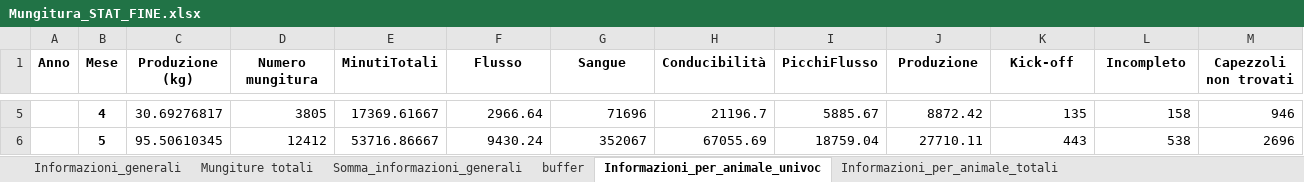
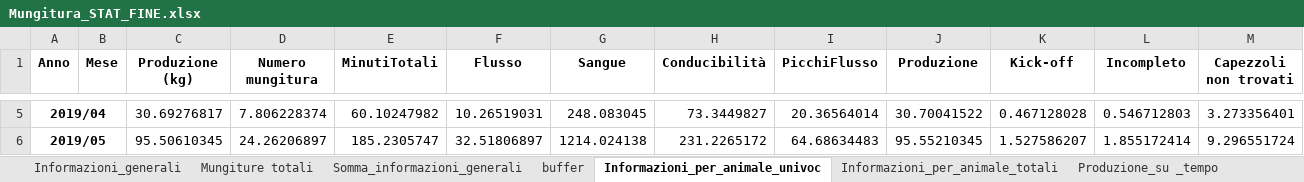
Before and after one commit to RaffaeleRusso/Information-System-Business-Intelligence, an Excel workbook: DatasetBI/Statistiche/Mungitura_STAT_FINE.xlsx, sheet Informazioni_per_animale_univoc, drawn as a sheet; only a part is shown, gaps mark what is left out; values as stored, in another font and other column widths than the file's, no borders; the diff covers the shown part only; the diff names each change by its address in the sheet, - before the commit and + after, or states it on an @@ line.

```diff
--- a/DatasetBI/Statistiche/Mungitura_STAT_FINE.xlsx (sheet Informazioni_per_animale_univoc)
+++ b/DatasetBI/Statistiche/Mungitura_STAT_FINE.xlsx (sheet Informazioni_per_animale_univoc)
+sheet tab: Produzione_su _tempo
-A5 (Anno): (empty)
+A5 (Anno): 2019/04
+A5:B5 merged
-B5 (Mese): 4
+B5 (Mese): (empty)
-D5 (Numero mungitura): 3805
+D5 (Numero mungitura): 7.806228374
-E5 (MinutiTotali): 17369.61667
+E5 (MinutiTotali): 60.10247982
-F5 (Flusso): 2966.64
+F5 (Flusso): 10.26519031
-G5 (Sangue): 71696
+G5 (Sangue): 248.083045
-H5 (Conducibilità): 21196.7
+H5 (Conducibilità): 73.3449827
-I5 (PicchiFlusso): 5885.67
+I5 (PicchiFlusso): 20.36564014
-J5 (Produzione): 8872.42
+J5 (Produzione): 30.70041522
-K5 (Kick-off): 135
+K5 (Kick-off): 0.467128028
-L5 (Incompleto): 158
+L5 (Incompleto): 0.546712803
-M5 (Capezzoli non trovati): 946
+M5 (Capezzoli non trovati): 3.273356401
-A6 (Anno): (empty)
+A6 (Anno): 2019/05
+A6:B6 merged
-B6 (Mese): 5
+B6 (Mese): (empty)
-D6 (Numero mungitura): 12412
+D6 (Numero mungitura): 24.26206897
-E6 (MinutiTotali): 53716.86667
+E6 (MinutiTotali): 185.2305747
-F6 (Flusso): 9430.24
+F6 (Flusso): 32.51806897
-G6 (Sangue): 352067
+G6 (Sangue): 1214.024138
-H6 (Conducibilità): 67055.69
+H6 (Conducibilità): 231.2265172
-I6 (PicchiFlusso): 18759.04
+I6 (PicchiFlusso): 64.68634483
-J6 (Produzione): 27710.11
+J6 (Produzione): 95.55210345
-K6 (Kick-off): 443
+K6 (Kick-off): 1.527586207
-L6 (Incompleto): 538
+L6 (Incompleto): 1.855172414
-M6 (Capezzoli non trovati): 2696
+M6 (Capezzoli non trovati): 9.296551724
```
Also changed, not shown: 543 edited cells and merged cells elsewhere in this sheet, sheet buffer, sheet Informazioni_per_animale_totali, sheet Informazioni_generali, sheet Somma_informazioni_generali, sheet Mungiture totali, 27 other files.
